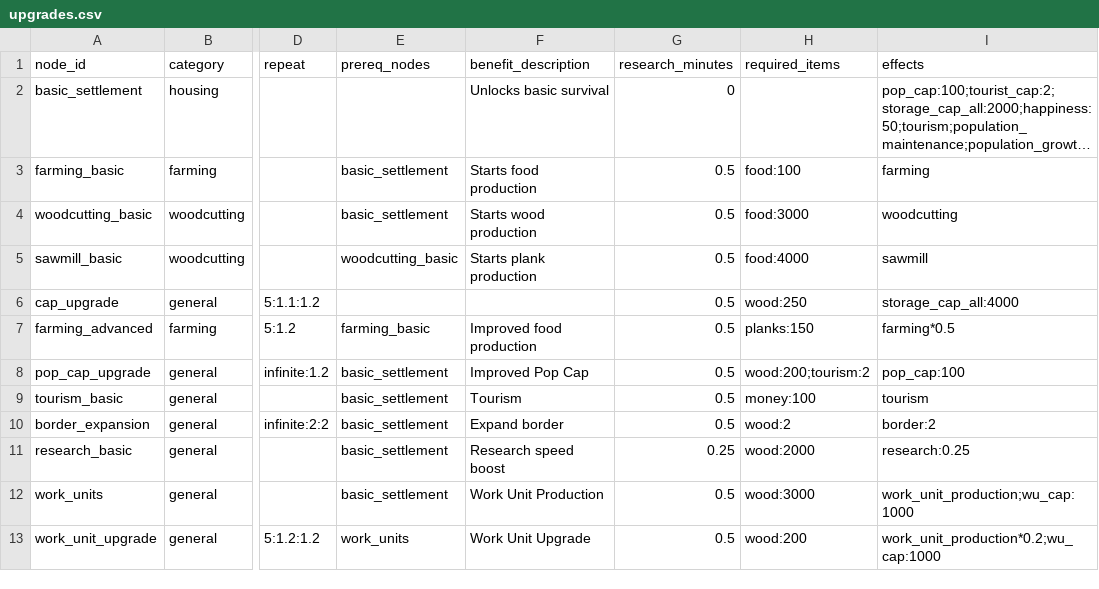
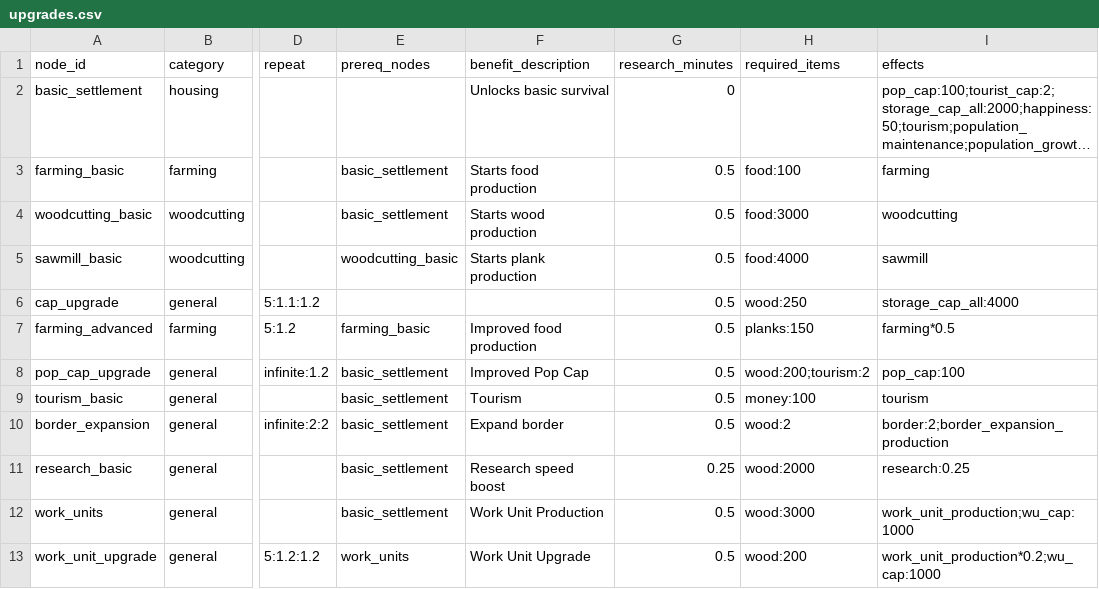
Before and after one commit to Quackers29/BusinessCraft, a CSV file: common/src/main/resources/assets/businesscraft/config/upgrades.csv, drawn as a sheet; only a part is shown, gaps mark what is left out; long unchanged cells end in …; the diff names each change by its address in the sheet, - before the commit and + after, or states it on an @@ line.

Commit message:
Decouple boundaries from population
Town boundaries now derive solely from border upgrade/kit modifier with ConfigLoader.defaultBorderRadius fallback (50). Population no longer feeds spatial validation. Placement threshold for two fresh towns: 100 blocks (50+50). Optional population-linked border growth wired via production CSV (border_expansion_production with pop:>80%pop_cap condition). Renamed checkBoundaryExpansion → checkBorderExpansion with proposedBorderRadius API. Updated T-008/T-036 tests and vault boundary docs.

```diff
--- a/common/src/main/resources/assets/businesscraft/config/upgrades.csv
+++ b/common/src/main/resources/assets/businesscraft/config/upgrades.csv
-I10 (effects): border:2
+I10 (effects): border:2;border_expansion_production
```
Also changed, not shown: common/src/main/resources/assets/businesscraft/config/productions.csv, 13 other files.
